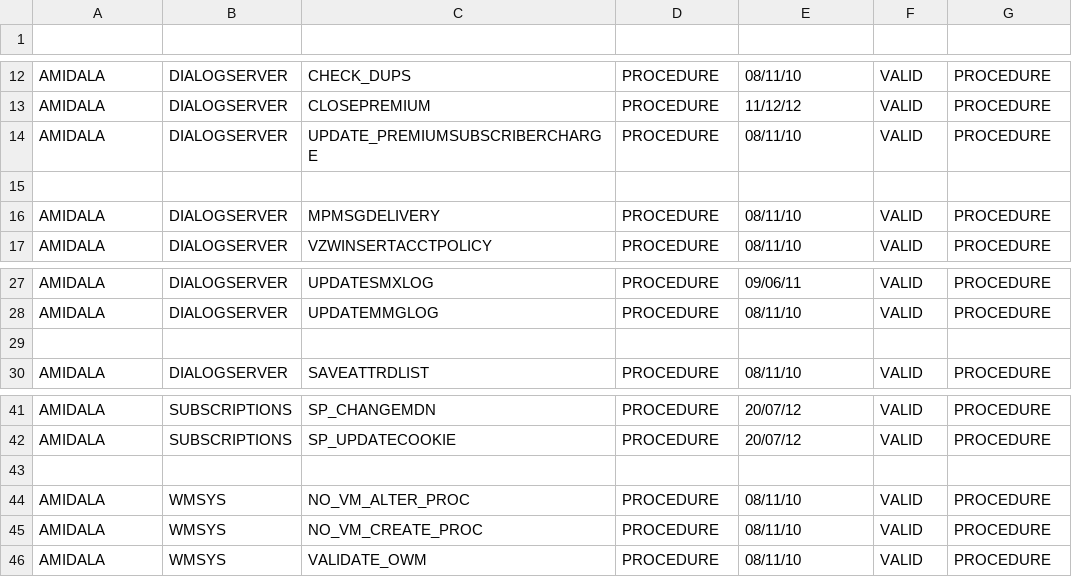
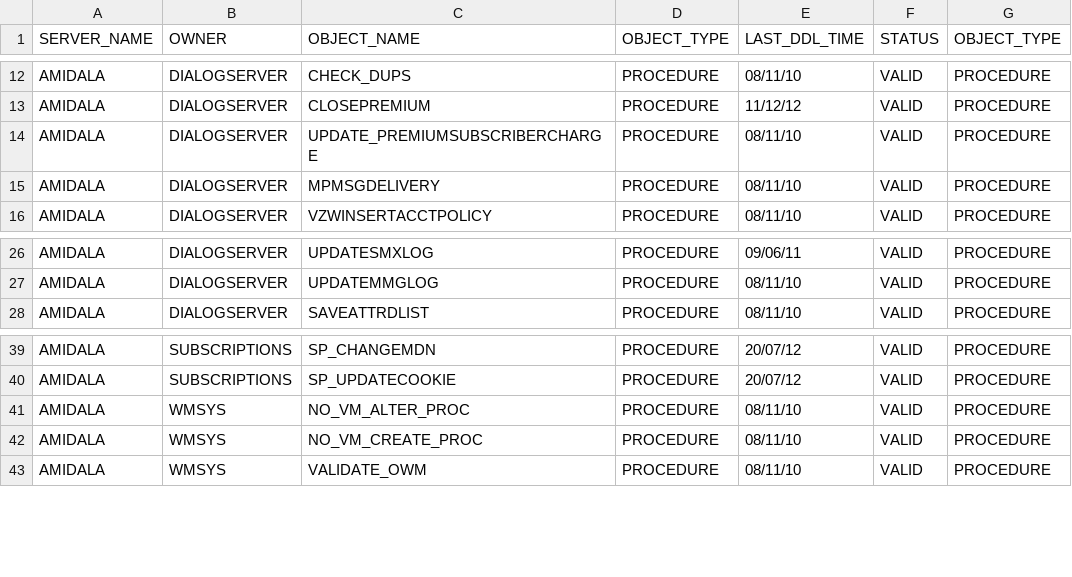
Before and after one commit to majelafortes/mgage-redpill-migration-inventory, a CSV file: oracle_procedure_amidala.csv, drawn as a sheet; only a part is shown, gaps mark what is left out; removed rows and columns are numbered as before the commit, all else as after; the diff names each change by its address in the sheet, - before the commit and + after, or states it on an @@ line.

Commit message:
oracle_table_amidala.log

```diff
--- a/oracle_procedure_amidala.csv
+++ b/oracle_procedure_amidala.csv
-row 1: (empty)
+row 1: SERVER_NAME | OWNER | OBJECT_NAME | OBJECT_TYPE | LAST_DDL_TIME | STATUS | OBJECT_TYPE
-row 15: (empty)
-row 29: (empty)
-row 43: (empty)
```
Also changed, not shown: oracle_db_link_amidala.csv, oracle_synonym_amidala.csv, 1 other file.
